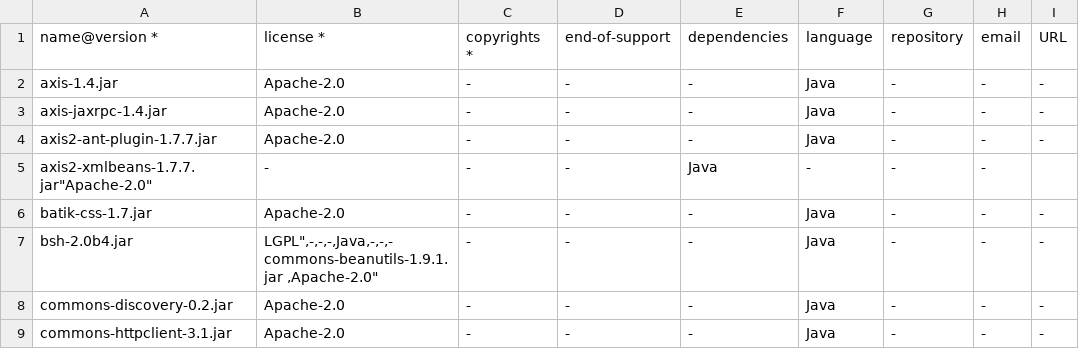
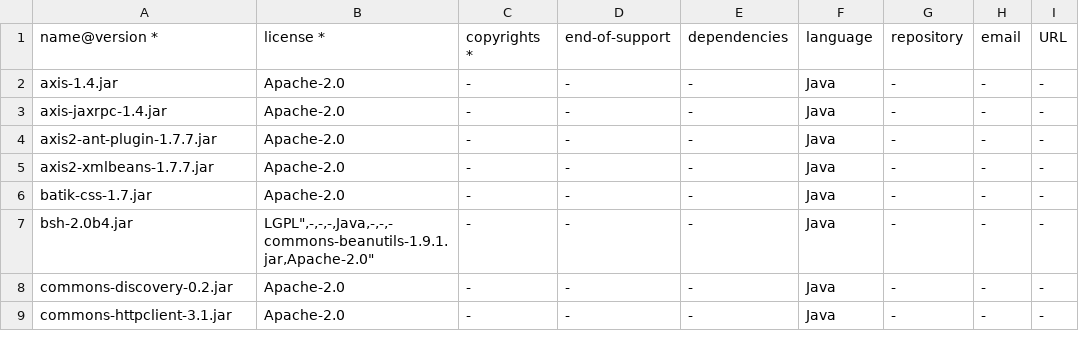
Before and after one commit to regione-piemonte/esenzione, a CSV file: esenzionerestsrv/BOM-esenzionirestsrv.csv, drawn as a sheet; only a part is shown.

Commit message:
Correzione BOM

```diff
--- a/esenzionerestsrv/BOM-esenzionirestsrv.csv
+++ b/esenzionerestsrv/BOM-esenzionirestsrv.csv
@@ -4,6 +4,6 @@ axis-jaxrpc-1.4.jar,"Apache-2.0",-,-,-,Java,-,-,-
 axis2-ant-plugin-1.7.7.jar,"Apache-2.0",-,-,-,Java,-,-,-
-axis2-xmlbeans-1.7.7.jar"Apache-2.0",-,-,-,Java,-,-,-
+axis2-xmlbeans-1.7.7.jar,"Apache-2.0",-,-,-,Java,-,-,-
 batik-css-1.7.jar,"Apache-2.0",-,-,-,Java,-,-,-
-bsh-2.0b4.jar,"LGPL"",-,-,-,Java,-,-,-
-commons-beanutils-1.9.1.jar	,"Apache-2.0",-,-,-,Java,-,-,-
+bsh-2.0b4.jar,"LGPL"",-,-,-,Java,-,-,-
+commons-beanutils-1.9.1.jar,"Apache-2.0",-,-,-,Java,-,-,-
 commons-discovery-0.2.jar,"Apache-2.0",-,-,-,Java,-,-,-
```
